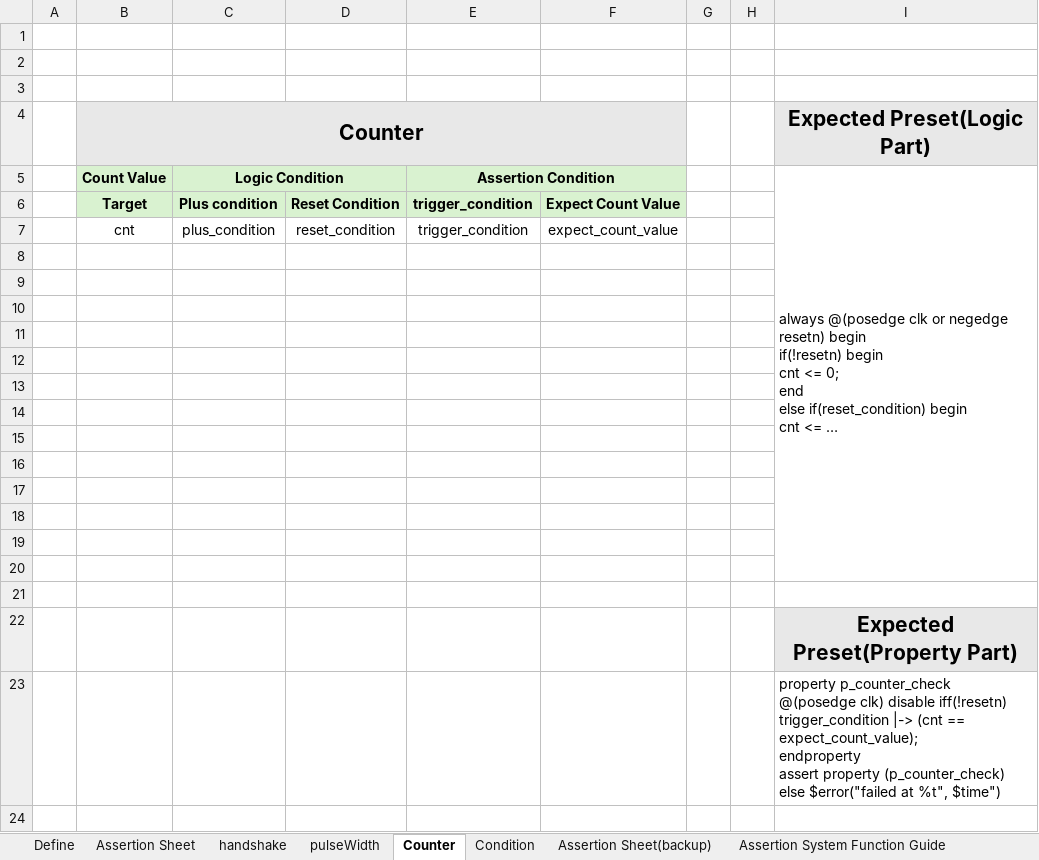
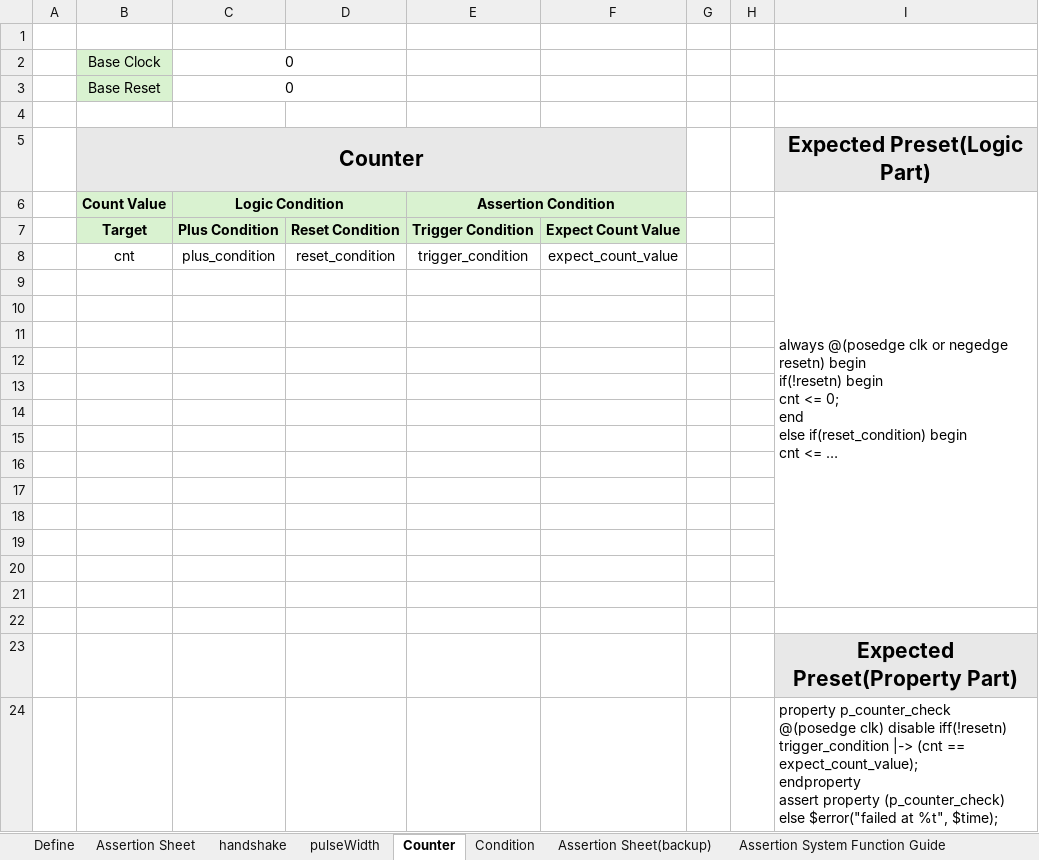
Before and after one commit to Junsik-Choi/Assertion-Checker-Generator, an Excel workbook: Data/Assertion_TF.xlsx, sheet Counter, drawn as a sheet; long unchanged cells end in …; values as stored, in another font and other column widths than the file's, no borders; addresses are those after the commit; the diff names each change by its address in the sheet, - before the commit and + after, or states it on an @@ line.

Commit message:
Counter Assertion Update

```diff
--- a/Data/Assertion_TF.xlsx (sheet Counter)
+++ b/Data/Assertion_TF.xlsx (sheet Counter)
-row 2: (empty)
+row 2:  | Base Clock | 0
-B2 fill: none
+B2 fill: #D9F2D0
+C2:D2 merged
+row 3:  | Base Reset | 0
-C7: Plus condition
+C7: Plus Condition
-E7: trigger_condition
+E7: Trigger Condition
-I24: …at %t", $time")
+I24: …at %t", $time);
```
Also changed, not shown: 1 other file.
